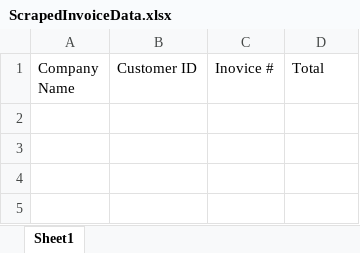
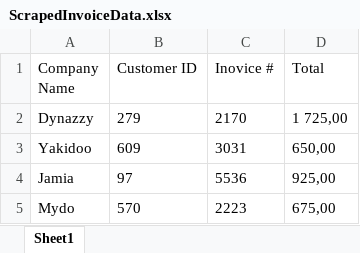
Before and after one commit to CassieZAHNG/PdfDataScraping_RPA, an Excel workbook: ScrapedInvoiceData.xlsx, sheet Sheet1, drawn as a sheet; values as stored, in another font and other column widths than the file's, no borders; the diff names each change by its address in the sheet, - before the commit and + after, or states it on an @@ line.

Commit message:
export data to excel

```diff
--- a/ScrapedInvoiceData.xlsx (sheet Sheet1)
+++ b/ScrapedInvoiceData.xlsx (sheet Sheet1)
+row 2: Dynazzy | 279 | 2170 | 1 725,00
+row 3: Yakidoo | 609 | 3031 | 650,00
+row 4: Jamia | 97 | 5536 | 925,00
+row 5: Mydo | 570 | 2223 | 675,00
```
Also changed, not shown: 1 other file.
